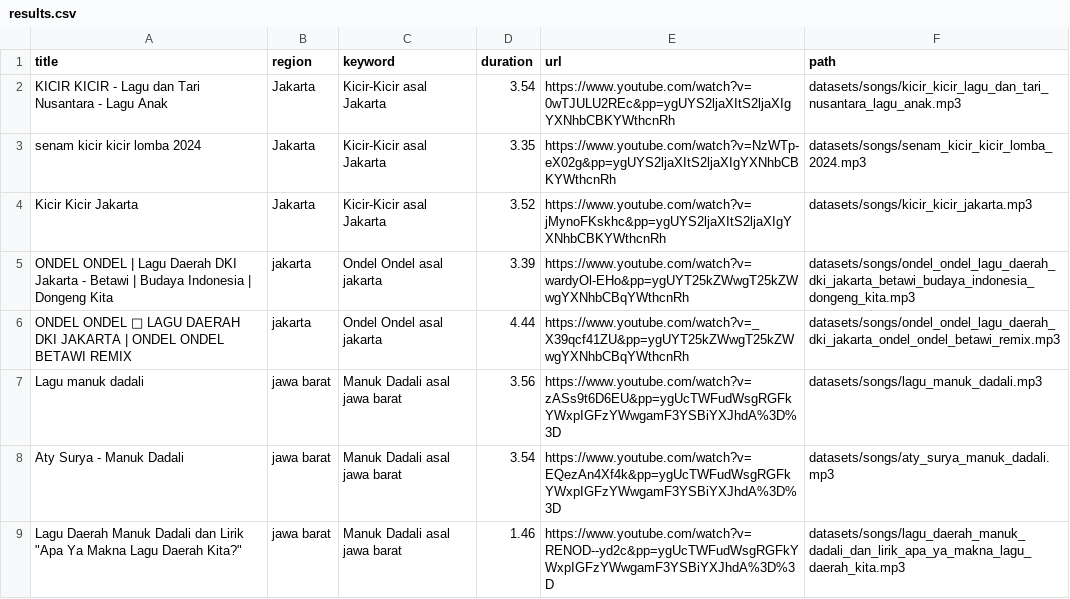
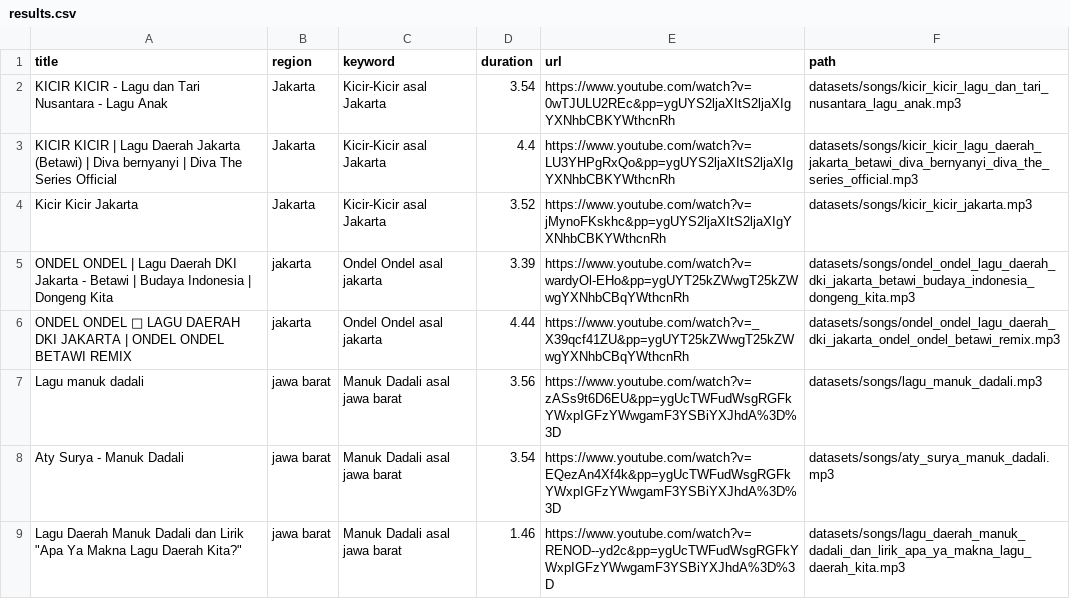
Before and after one commit to SuaraNusa/python-suara-nusa-model, a CSV file: data/results.csv, drawn as a sheet.

```diff
--- a/data/results.csv
+++ b/data/results.csv
@@ -2,3 +2,3 @@ title;region;keyword;duration;url;path
 KICIR KICIR - Lagu dan Tari Nusantara - Lagu Anak;Jakarta;Kicir-Kicir asal Jakarta;3.54;https://www.youtube.com/watch?v=0wTJULU2REc&pp=ygUYS2ljaXItS2ljaXIgYXNhbCBKYWthcnRh;datasets/songs/kicir_kicir_lagu_dan_tari_nusantara_lagu_anak.mp3
-senam kicir kicir lomba 2024;Jakarta;Kicir-Kicir asal Jakarta;3.35;https://www.youtube.com/watch?v=NzWTp-eX02g&pp=ygUYS2ljaXItS2ljaXIgYXNhbCBKYWthcnRh;datasets/songs/senam_kicir_kicir_lomba_2024.mp3
+KICIR KICIR | Lagu Daerah Jakarta (Betawi) | Diva bernyanyi | Diva The Series Official;Jakarta;Kicir-Kicir asal Jakarta;4.4;https://www.youtube.com/watch?v=LU3YHPgRxQo&pp=ygUYS2ljaXItS2ljaXIgYXNhbCBKYWthcnRh;datasets/songs/kicir_kicir_lagu_daerah_jakarta_betawi_diva_bernyanyi_diva_the_series_official.mp3
 Kicir Kicir Jakarta;Jakarta;Kicir-Kicir asal Jakarta;3.52;https://www.youtube.com/watch?v=jMynoFKskhc&pp=ygUYS2ljaXItS2ljaXIgYXNhbCBKYWthcnRh;datasets/songs/kicir_kicir_jakarta.mp3
```
Also changed, not shown: data/results_wav.csv, 2 other files.
